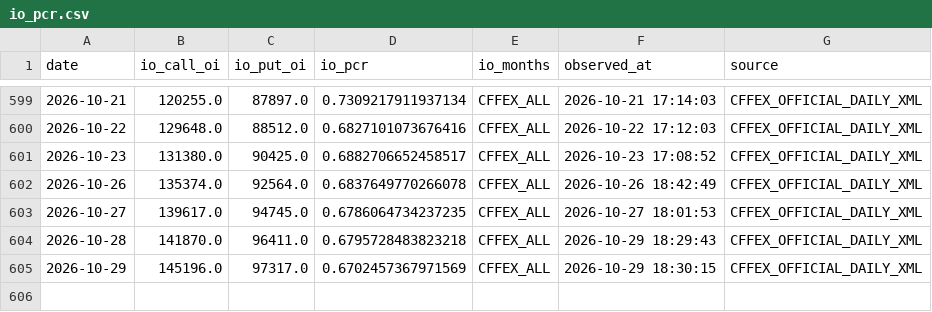
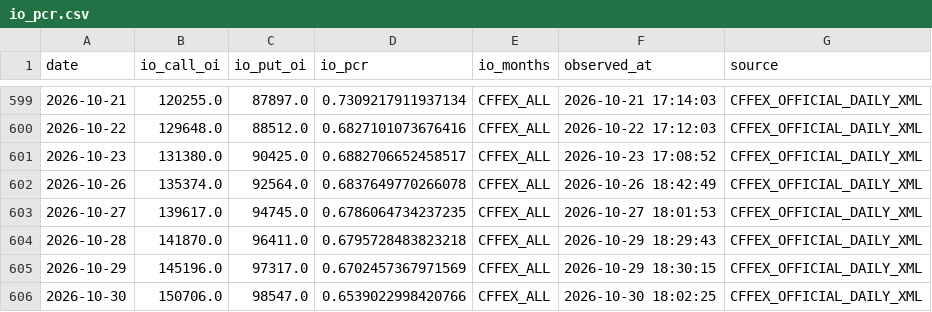
Before and after one commit to lrpopeyou/hs300-pcr-web, a CSV file: data/io_pcr.csv, drawn as a sheet; only a part is shown, gaps mark what is left out.

```diff
--- a/data/io_pcr.csv
+++ b/data/io_pcr.csv
@@ -605 +605,2 @@
 2026-10-29,145196.0,97317.0,0.6702457367971569,CFFEX_ALL,2026-10-29 18:30:15,CFFEX_OFFICIAL_DAILY_XML
+2026-10-30,150706.0,98547.0,0.6539022998420766,CFFEX_ALL,2026-10-30 18:02:25,CFFEX_OFFICIAL_DAILY_XML
```
Also changed, not shown: data/hs300.csv, 1 other file.
